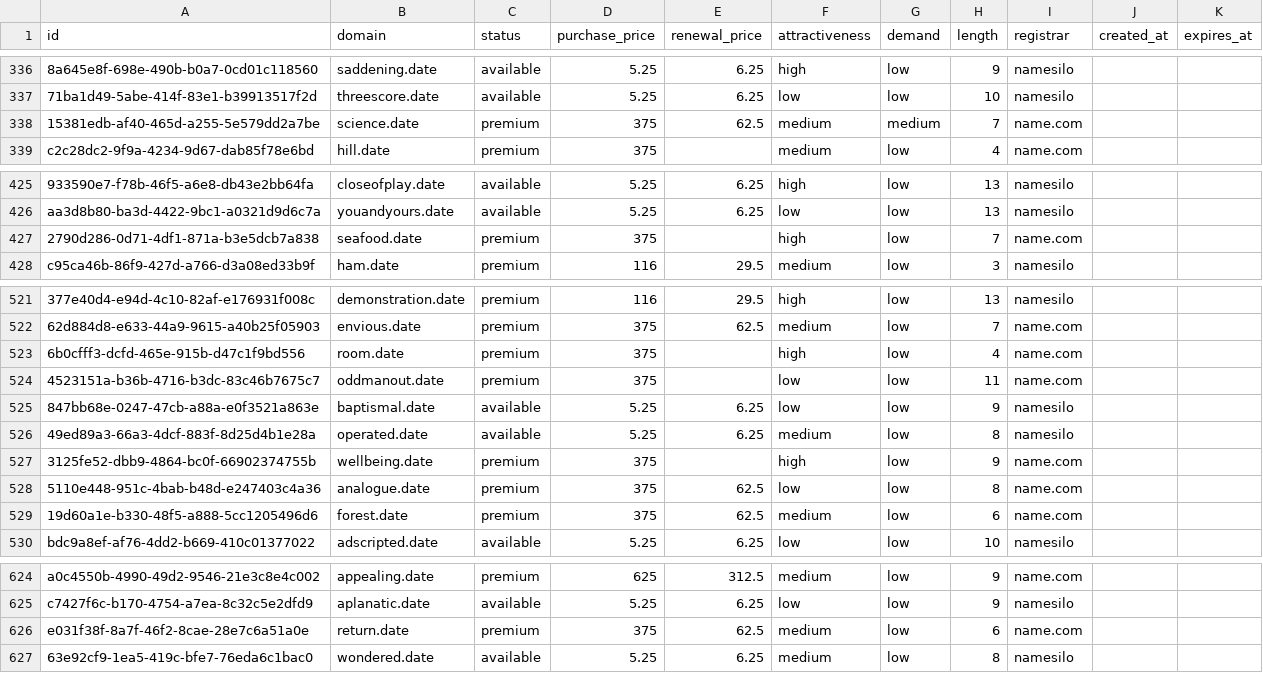
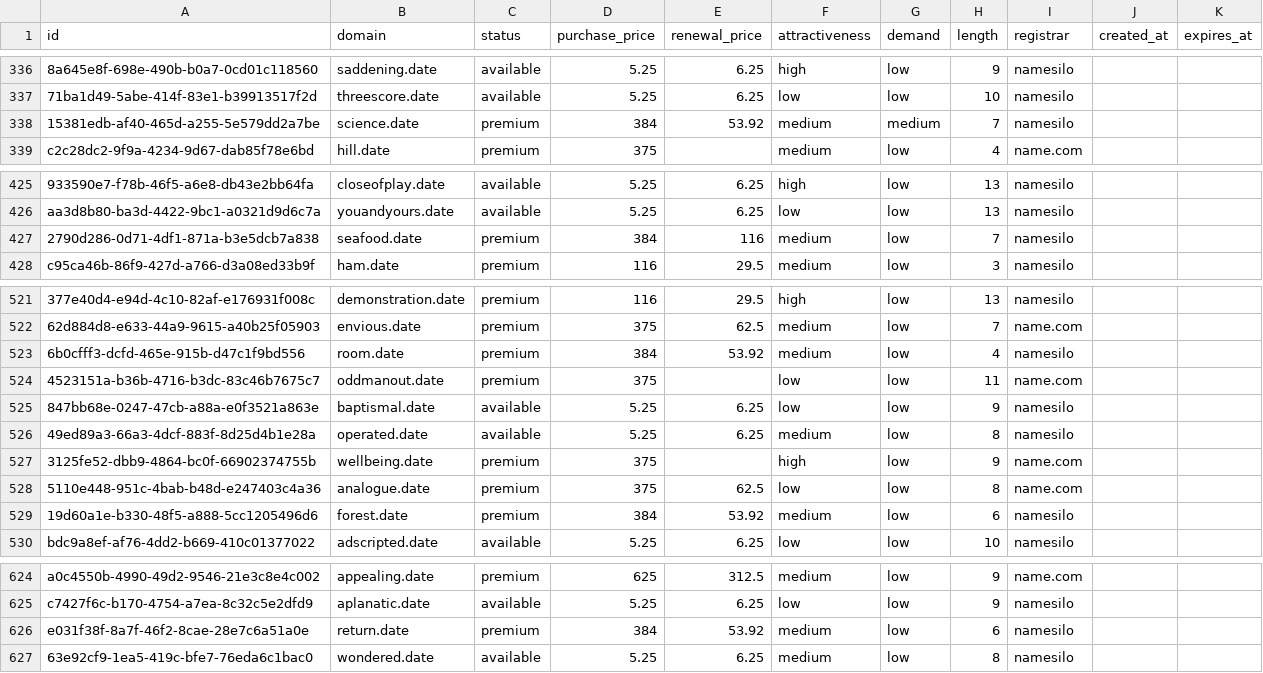
Before and after one commit to UniqueDomains/date-oneword-domains, a CSV file: date.csv, drawn as a sheet; only a part is shown, gaps mark what is left out; the diff covers the shown part only; the diff names each change by its address in the sheet, - before the commit and + after, or states it on an @@ line.

Commit message:
Domains update

```diff
--- a/date.csv
+++ b/date.csv
-D338 (purchase_price): 375
+D338 (purchase_price): 384
-E338 (renewal_price): 62.5
+E338 (renewal_price): 53.92
-I338 (registrar): name.com
+I338 (registrar): namesilo
-D427 (purchase_price): 375
+D427 (purchase_price): 384
-E427 (renewal_price): (empty)
+E427 (renewal_price): 116
-F427 (attractiveness): high
+F427 (attractiveness): medium
-I427 (registrar): name.com
+I427 (registrar): namesilo
-D523 (purchase_price): 375
+D523 (purchase_price): 384
-E523 (renewal_price): (empty)
+E523 (renewal_price): 53.92
-F523 (attractiveness): high
+F523 (attractiveness): medium
-I523 (registrar): name.com
+I523 (registrar): namesilo
-D529 (purchase_price): 375
+D529 (purchase_price): 384
-E529 (renewal_price): 62.5
+E529 (renewal_price): 53.92
-I529 (registrar): name.com
+I529 (registrar): namesilo
-D626 (purchase_price): 375
+D626 (purchase_price): 384
-E626 (renewal_price): 62.5
+E626 (renewal_price): 53.92
-I626 (registrar): name.com
+I626 (registrar): namesilo
```
Also changed, not shown: 6 edited cells elsewhere in this file, 4 other files.
